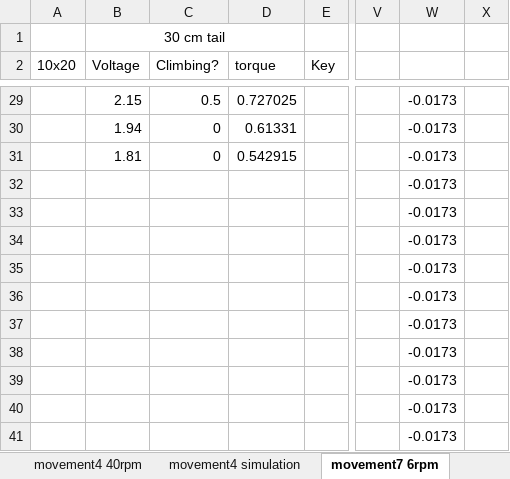
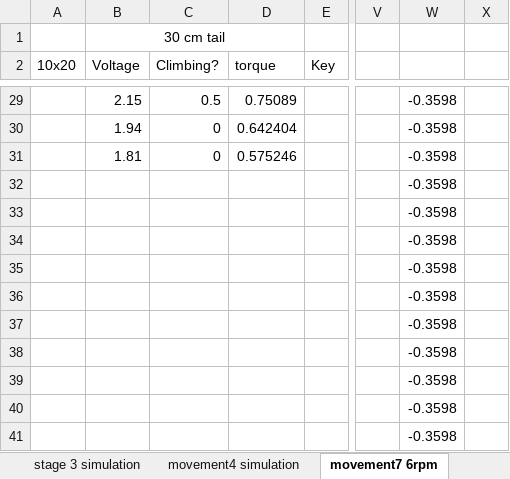
Before and after one commit to Ronan127/2023-FYP, an Excel workbook: Experiment/Experiment.xlsx, sheet movement7 6rpm, drawn as a sheet; only a part is shown, gaps mark what is left out; values as stored, in another font and other column widths than the file's, no borders; charts and pictures not drawn; the diff covers the shown part only; the diff names each change by its address in the sheet, - before the commit and + after, or states it on an @@ line.

```diff
--- a/Experiment/Experiment.xlsx (sheet movement7 6rpm)
+++ b/Experiment/Experiment.xlsx (sheet movement7 6rpm)
-D29 (torque): 0.727025
+D29 (torque): 0.75089
-W29:W41: -0.0173
+W29:W41: -0.3598
-D30 (torque): 0.61331
+D30 (torque): 0.642404
-D31 (torque): 0.542915
+D31 (torque): 0.575246
```
Also changed, not shown: 55 edited cells elsewhere in this sheet, sheet stage 1, sheet stage 3, sheet stage 3 simulation, sheet stage 1 simulation, other sheet tabs, charts or pictures, 25 other files.
